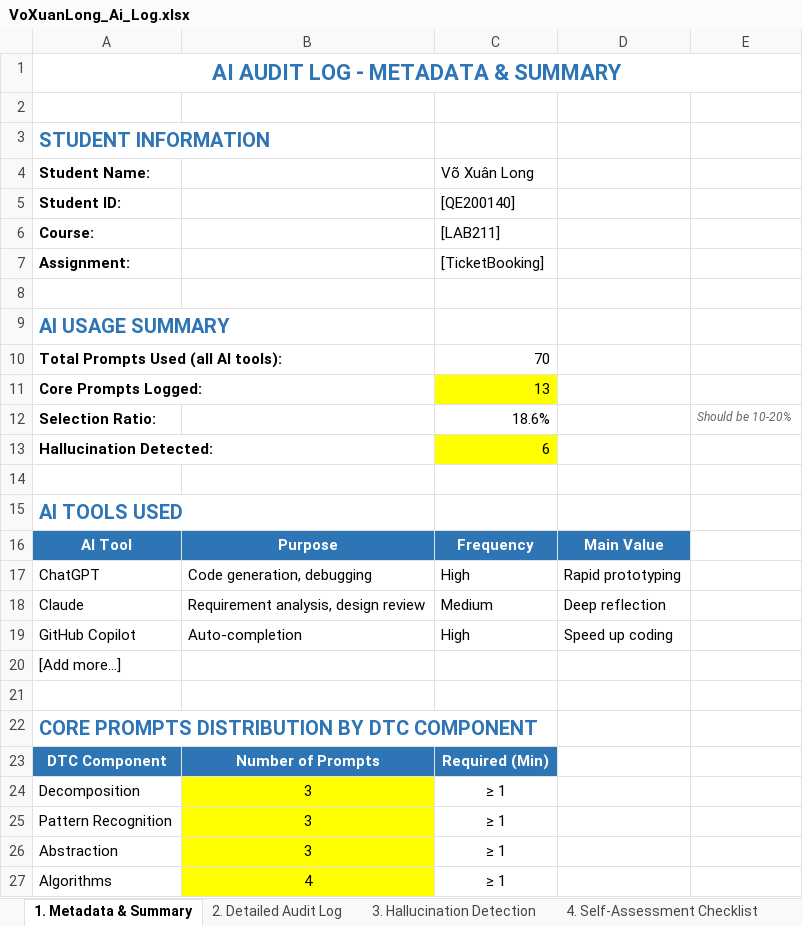
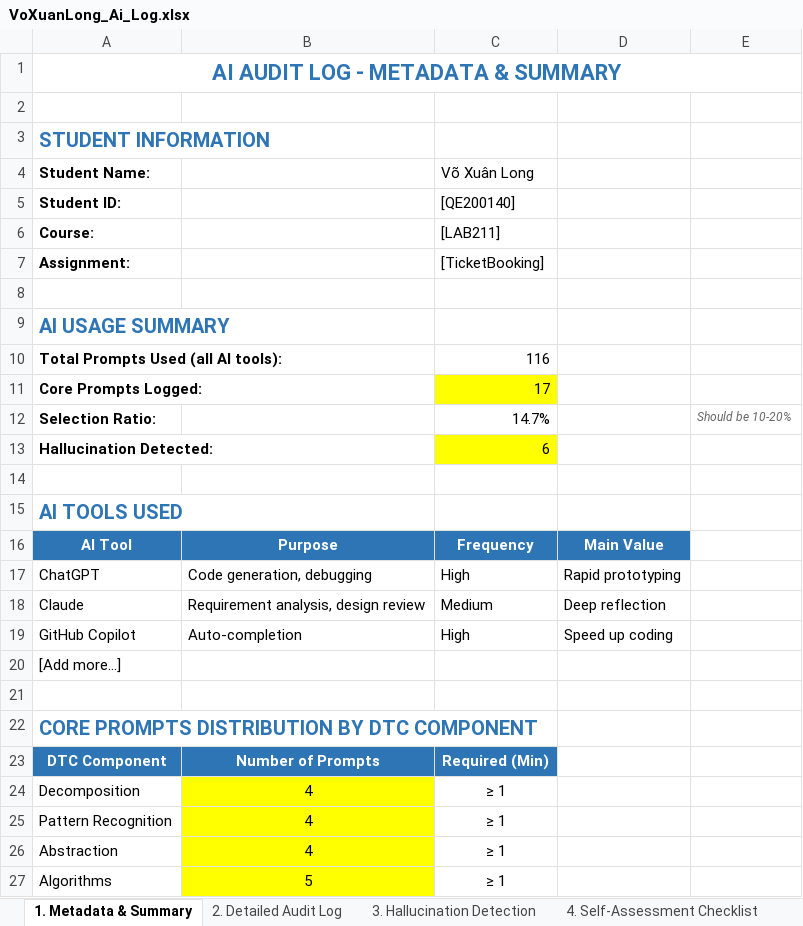
Before and after one commit to luongducduy-creator/NHOM_04_LAB211_TicketBooking, an Excel workbook: ai_logs/VoXuanLong_Ai_Log.xlsx, sheet 1. Metadata & Summary, drawn as a sheet; values as stored, in another font and other column widths than the file's, no borders; the diff names each change by its address in the sheet, - before the commit and + after, or states it on an @@ line.

Commit message:
Update VoXuanLong_Ai_Log.xlsx

```diff
--- a/ai_logs/VoXuanLong_Ai_Log.xlsx (sheet 1. Metadata & Summary)
+++ b/ai_logs/VoXuanLong_Ai_Log.xlsx (sheet 1. Metadata & Summary)
-C10 (Võ Xuân Long): 70
+C10 (Võ Xuân Long): 116
-C11 (Võ Xuân Long): 13
+C11 (Võ Xuân Long): 17
-C12 (Võ Xuân Long): 18.6%
+C12 (Võ Xuân Long): 14.7%
-B24:B26: 3
+B24:B26: 4
-B27: 4
+B27: 5
```
Also changed, not shown: sheet 2. Detailed Audit Log, sheet 3. Hallucination Detection.
